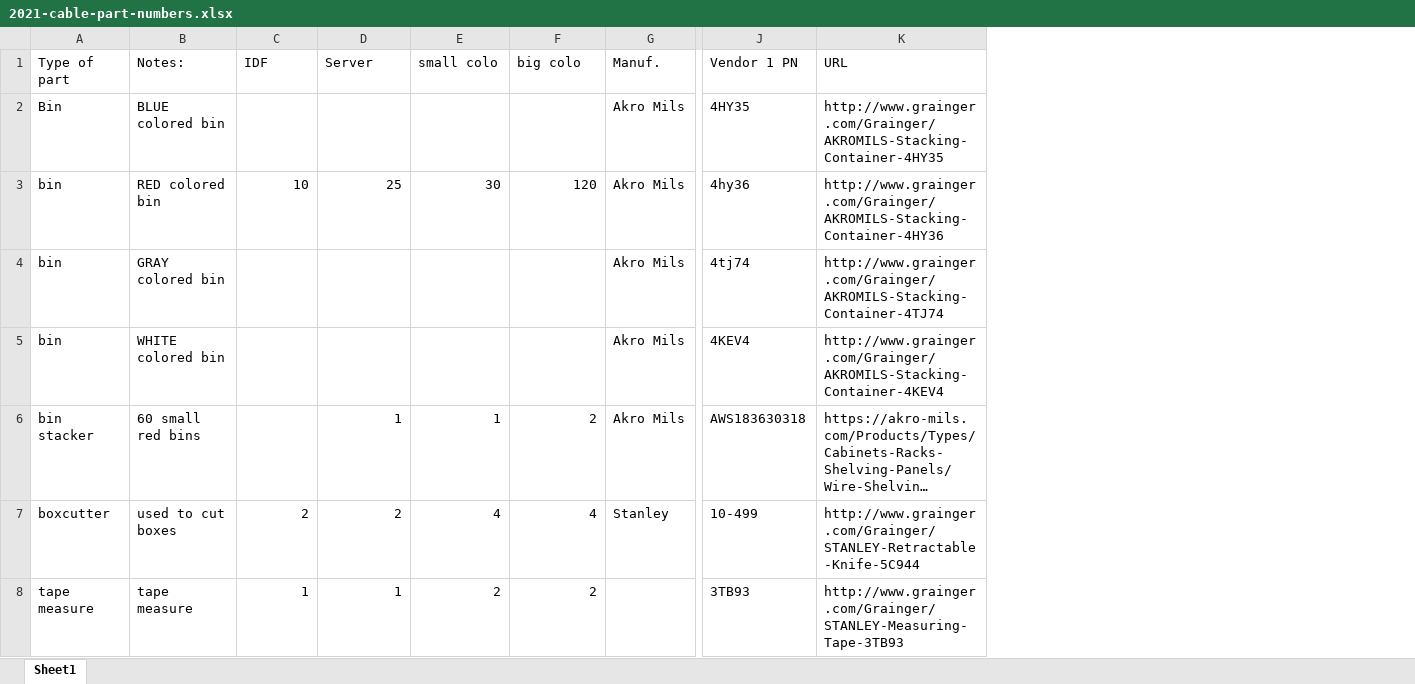
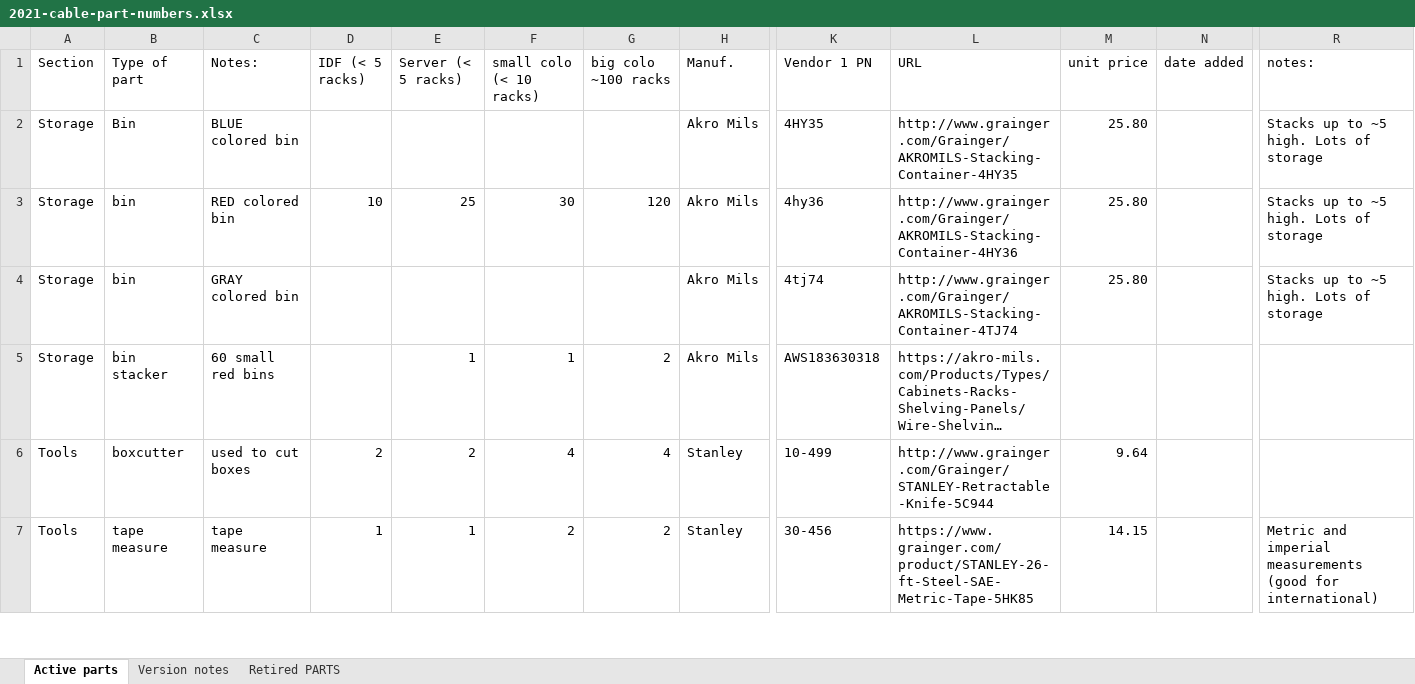
Before and after one commit to cpc2018/my-first-colo, an Excel workbook: 2021-cable-part-numbers.xlsx, sheet Active parts, drawn as a sheet; only a part is shown, gaps mark what is left out; long unchanged cells end in …; values as stored, in another font and other column widths than the file's, no cell formats; removed rows and columns are numbered as before the commit, all else as after; rows hold the shown columns only; the diff covers the shown part only; the diff names each change by its address in the sheet, - before the commit and + after, or states it on an @@ line.

Commit message:
update part numbers and quantities.
all parts re-verified.
old-parts retired.

```diff
--- a/2021-cable-part-numbers.xlsx (sheet Active parts)
+++ b/2021-cable-part-numbers.xlsx (sheet Active parts)
-sheet tab: Sheet1
+sheet tab: Active parts
+sheet tab: Version notes
+sheet tab: Retired PARTS
+column A (Section), rows 2-7: Storage | Storage | Storage | Storage | Tools | Tools
+column M (unit price), rows 2-7: 25.80 | 25.80 | 25.80 |  | 9.64 | 14.15
+column N (date added), empty
+column R (notes:), rows 2-7: Stacks up to ~5 high. Lots of storage | Stacks up to ~5 high. Lots of storage | Stacks up to ~5 high. Lots of storage |  |  | Metric and imperial measurements (good for international)
-D1: IDF
+D1: IDF (< 5 racks)
-E1: Server
+E1: Server (< 5 racks)
-F1: small colo
+F1: small colo (< 10 racks)
-G1: big colo
+G1: big colo ~100 racks
-row 5: bin | WHITE colored bin |  |  |  |  | Akro Mils | 4KEV4 | http://www.grainger.com/Grainger/AKROMILS-Stacking-Container-4KEV4
-H7 (Manuf.): (empty)
+H7 (Manuf.): Stanley
-K7 (Vendor 1 PN): 3TB93
+K7 (Vendor 1 PN): 30-456
-L7 (URL): http://www.grainger.com/Grainger/STANLEY-Measuring-Tape-3TB93
+L7 (URL): https://www.grainger.com/product/STANLEY-26-ft-Steel-SAE-Metric-Tape-5HK85
```
Also changed, not shown: 5 added rows, 14 removed rows and 619 edited cells elsewhere in this sheet, cell formats.
